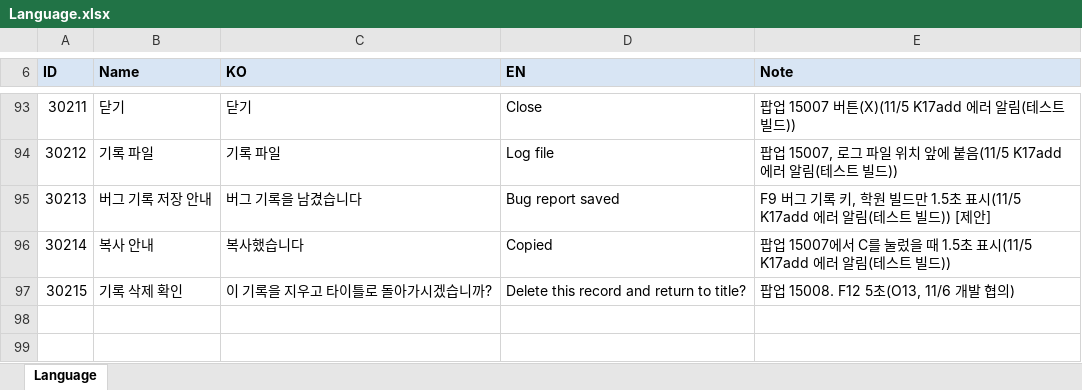
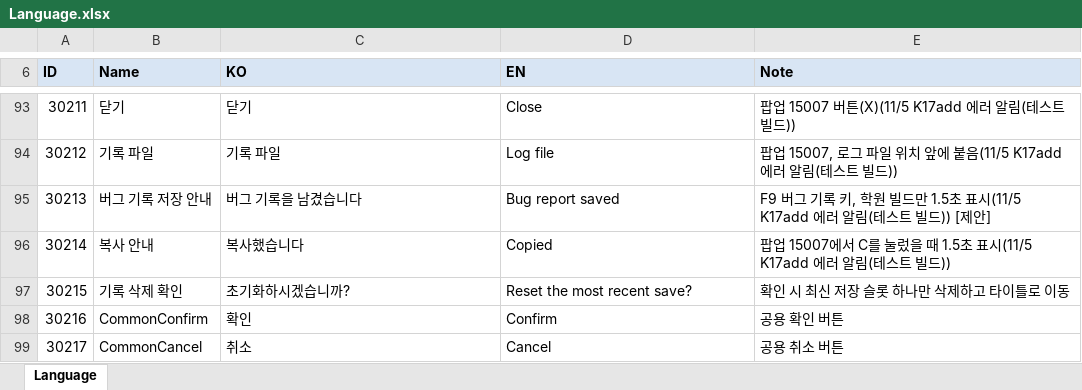
Before and after one commit to hyunho9228-web/DataSheet, an Excel workbook: tables/Language.xlsx, sheet Language, drawn as a sheet; only a part is shown, gaps mark what is left out; values as stored, in another font and other column widths than the file's, no borders; the diff names each change by its address in the sheet, - before the commit and + after, or states it on an @@ line.

```diff
--- a/tables/Language.xlsx (sheet Language)
+++ b/tables/Language.xlsx (sheet Language)
-C97 (KO): 이 기록을 지우고 타이틀로 돌아가시겠습니까?
+C97 (KO): 초기화하시겠습니까?
-D97 (EN): Delete this record and return to title?
+D97 (EN): Reset the most recent save?
-E97 (Note): 팝업 15008. F12 5초(O13, 11/6 개발 협의)
+E97 (Note): 확인 시 최신 저장 슬롯 하나만 삭제하고 타이틀로 이동
+row 98: 30216 | CommonConfirm | 확인 | Confirm | 공용 확인 버튼
+row 99: 30217 | CommonCancel | 취소 | Cancel | 공용 취소 버튼
```
Also changed, not shown: tables/Popup.xlsx, 1 other file.
